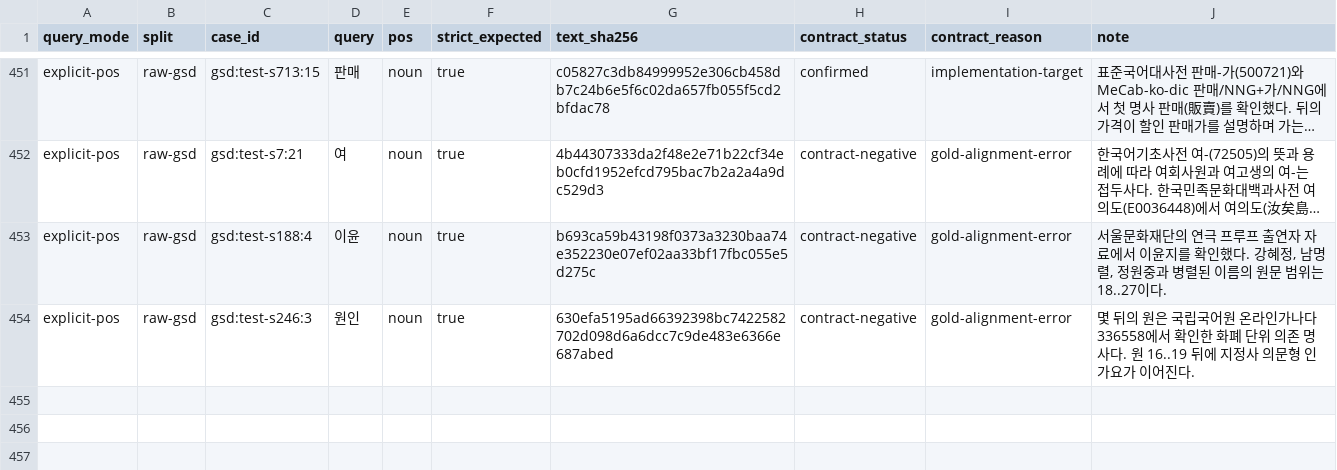
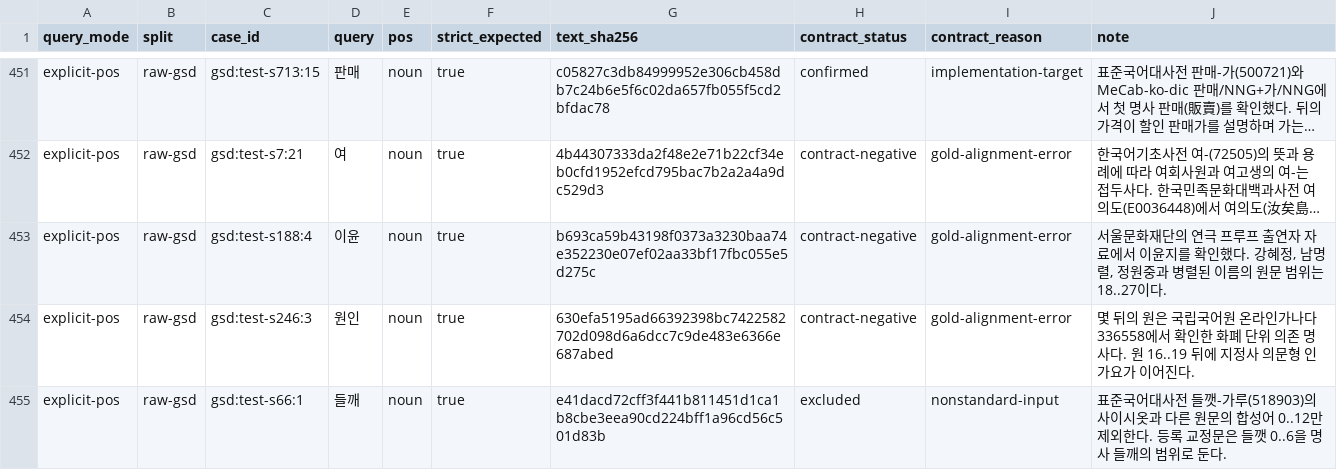
Before and after one commit to SeokminHong/kfind, a TSV file: tools/morph-compare/raw-gsd-source-corpus-reviews.tsv, drawn as a sheet; only a part is shown, gaps mark what is left out; long unchanged cells end in ….

Commit message:
표준 표기의 사이시옷 앞 명사 성분 검색 (#1055)
* test(morphology): 원문 들깻가루의 표기와 정답 범위 교정

* fix(morphology): 사전에서 확인한 사이시옷 앞 명사 성분 검색

* docs(benchmark): 사이시옷 명사 성분 정확도와 성능 기록

```diff
--- a/tools/morph-compare/raw-gsd-source-corpus-reviews.tsv
+++ b/tools/morph-compare/raw-gsd-source-corpus-reviews.tsv
@@ -454 +454,2 @@ explicit-pos	raw-gsd	gsd:test-s188:4	이윤	noun	true	b693ca59b43198f0373a3230ba
 explicit-pos	raw-gsd	gsd:test-s246:3	원인	noun	true	630efa5195ad66392398bc7422582702d098d6a6dcc7c9de483e6366e687abed	contract-negative	gold-alignment-error	몇 뒤의 원은 국립국어원 온라인가나다 336558에서 확인한 화폐 단위 의존 명사다. 원 16..19 뒤에 지정사 의문형 인가요가 이어진다.
+explicit-pos	raw-gsd	gsd:test-s66:1	들깨	noun	true	e41dacd72cff3f441b811451d1ca1b8cbe3eea90cd224bff1a96cd56c501d83b	excluded	nonstandard-input	표준국어대사전 들깻-가루(518903)의 사이시옷과 다른 원문의 합성어 0..12만 제외한다. 등록 교정문은 들깻 0..6을 명사 들깨의 범위로 둔다.
```
Also changed, not shown: 16 other files.
